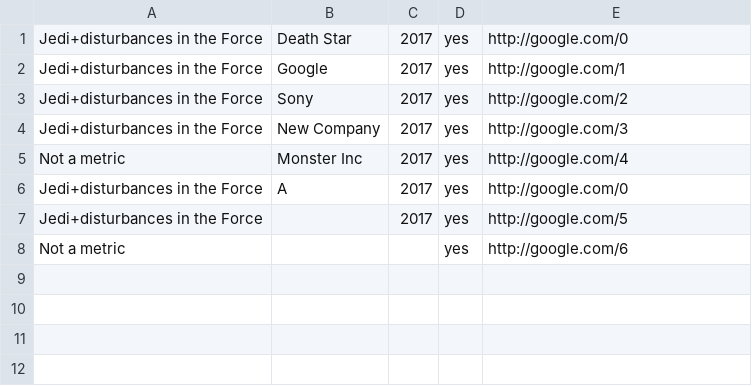
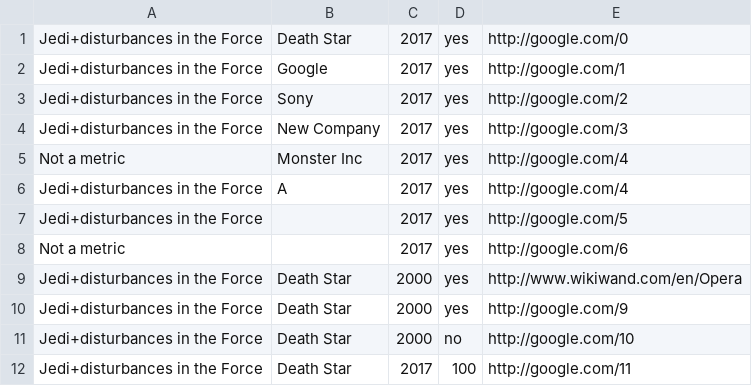
Before and after one commit to wikirate/wikirate, a CSV file: mod/csv_import/spec/support/test.csv, drawn as a sheet.

```diff
--- a/mod/csv_import/spec/support/test.csv
+++ b/mod/csv_import/spec/support/test.csv
@@ -5,4 +5,8 @@ Jedi+disturbances in the Force, New Company, 2017, yes, http://google.com/3,
 Not a metric, Monster Inc, 2017, yes, http://google.com/4,
-Jedi+disturbances in the Force, A, 2017, yes, http://google.com/0,
+Jedi+disturbances in the Force, A, 2017, yes, http://google.com/4,
 Jedi+disturbances in the Force, , 2017, yes, http://google.com/5,
-Not a metric,,, yes, http://google.com/6,
+Not a metric, , 2017, yes, http://google.com/6,
+Jedi+disturbances in the Force, Death Star, 2000, yes, http://www.wikiwand.com/en/Opera
+Jedi+disturbances in the Force, Death Star, 2000, yes, http://google.com/9
+Jedi+disturbances in the Force, Death Star, 2000, no, http://google.com/10
+Jedi+disturbances in the Force, Death Star, 2017, 100, http://google.com/11
```
Also changed, not shown: 18 other files.
